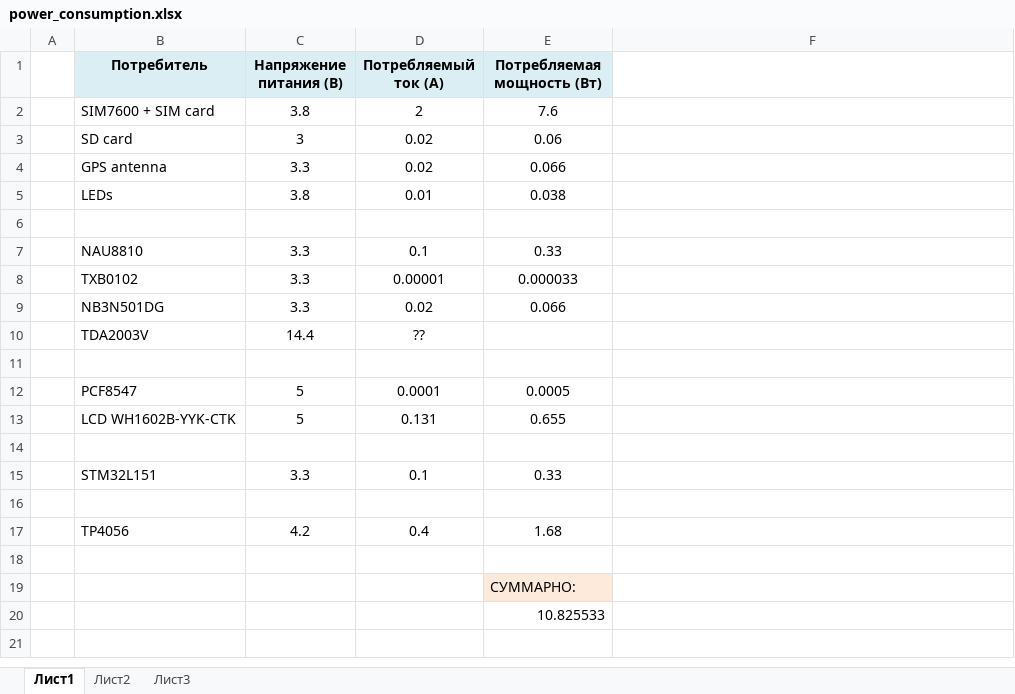
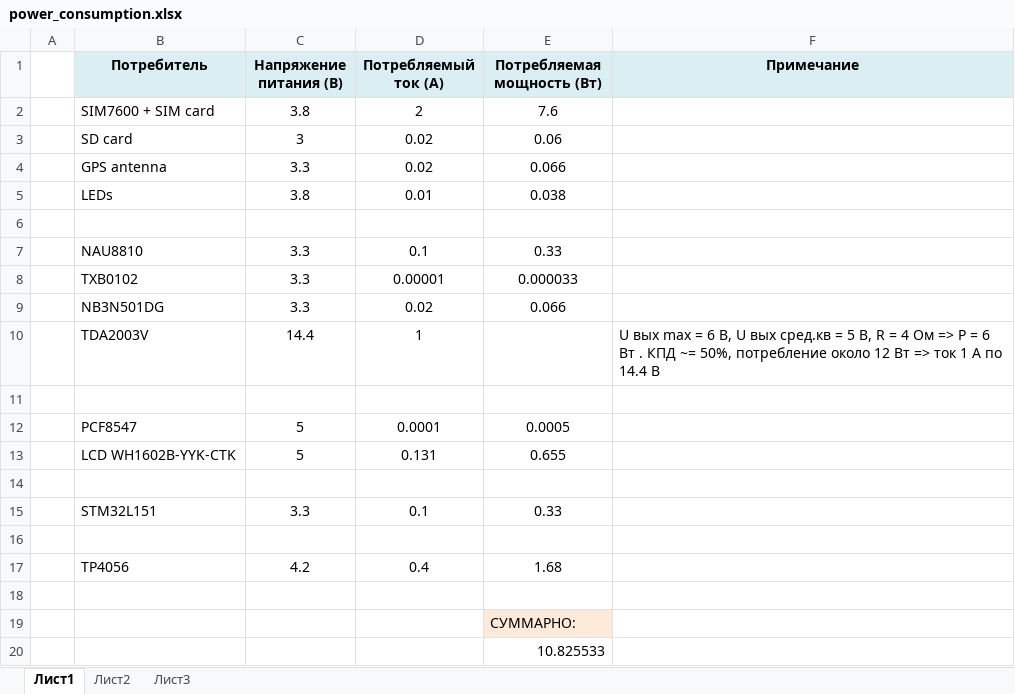
Before and after one commit to MikhailBerezhanov/MAMboard, an Excel workbook: pcb/v1.1/power_consumption.xlsx, sheet Лист1, drawn as a sheet; values as stored, in another font and other column widths than the file's, no borders; the diff names each change by its address in the sheet, - before the commit and + after, or states it on an @@ line.

```diff
--- a/pcb/v1.1/power_consumption.xlsx (sheet Лист1)
+++ b/pcb/v1.1/power_consumption.xlsx (sheet Лист1)
-F1: (empty)
+F1: Примечание
-F1 fill: none
+F1 fill: #DBEEF4
-D10 (Потребляемый ток (А)): ??
+D10 (Потребляемый ток (А)): 1
-F10 (Примечание): (empty)
+F10 (Примечание): U вых max = 6 В, U вых сред.кв = 5 В, R = 4 Ом => P = 6 Вт . КПД ~= 50%, потребление около 12 Вт => ток 1 А по 14.4 В
```
Also changed, not shown: 4 other files.
